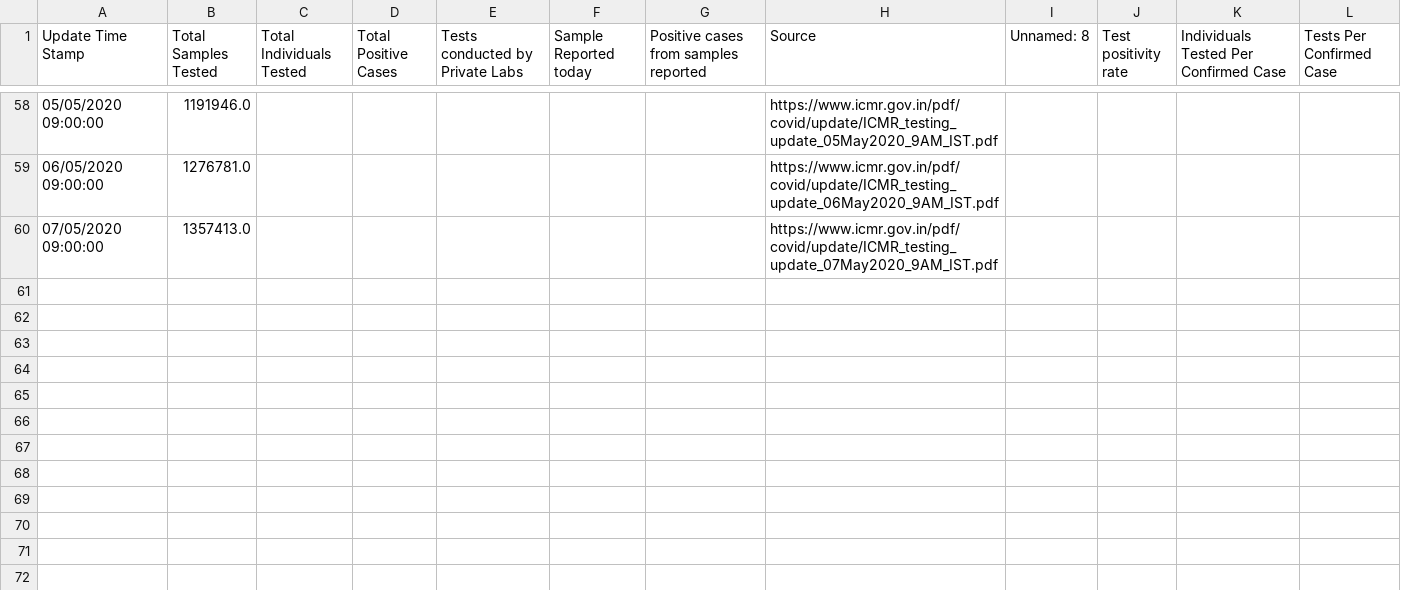
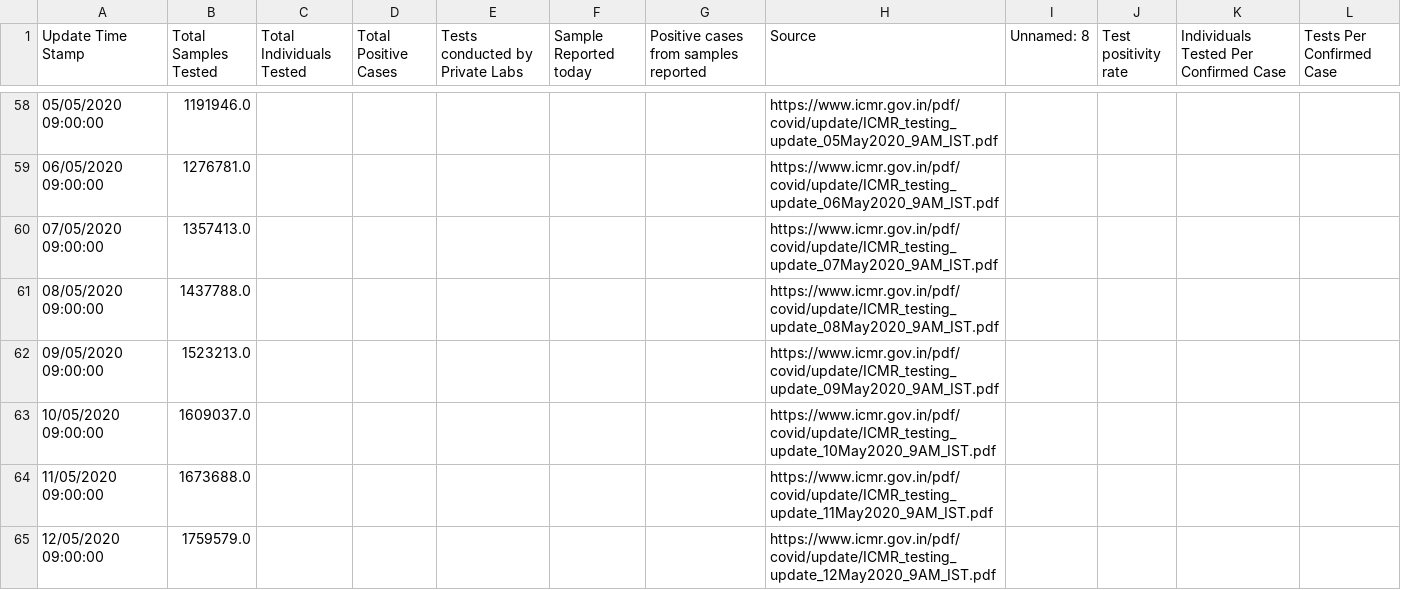
Before and after one commit to bhargavyagnik/Covid19, a CSV file: stats/tested_numbers_icmr_data.csv, drawn as a sheet; only a part is shown, gaps mark what is left out; the diff names each change by its address in the sheet, - before the commit and + after, or states it on an @@ line.

```diff
--- a/stats/tested_numbers_icmr_data.csv
+++ b/stats/tested_numbers_icmr_data.csv
+row 61: 08/05/2020 09:00:00 | 1437788.0 |  |  |  |  |  | https://www.icmr.gov.in/pdf/covid/update/ICMR_testing_update_08May2020_9AM_IST.pdf
+row 62: 09/05/2020 09:00:00 | 1523213.0 |  |  |  |  |  | https://www.icmr.gov.in/pdf/covid/update/ICMR_testing_update_09May2020_9AM_IST.pdf
+row 63: 10/05/2020 09:00:00 | 1609037.0 |  |  |  |  |  | https://www.icmr.gov.in/pdf/covid/update/ICMR_testing_update_10May2020_9AM_IST.pdf
+row 64: 11/05/2020 09:00:00 | 1673688.0 |  |  |  |  |  | https://www.icmr.gov.in/pdf/covid/update/ICMR_testing_update_11May2020_9AM_IST.pdf
+row 65: 12/05/2020 09:00:00 | 1759579.0 |  |  |  |  |  | https://www.icmr.gov.in/pdf/covid/update/ICMR_testing_update_12May2020_9AM_IST.pdf
```
Also changed, not shown: stats/case_time_series.csv, stats/state_wise.csv, 18 other files.
